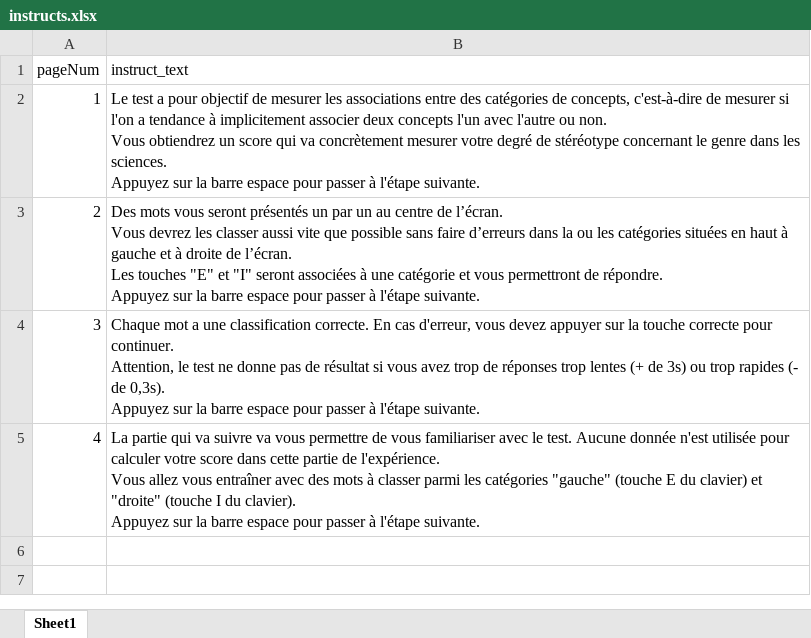
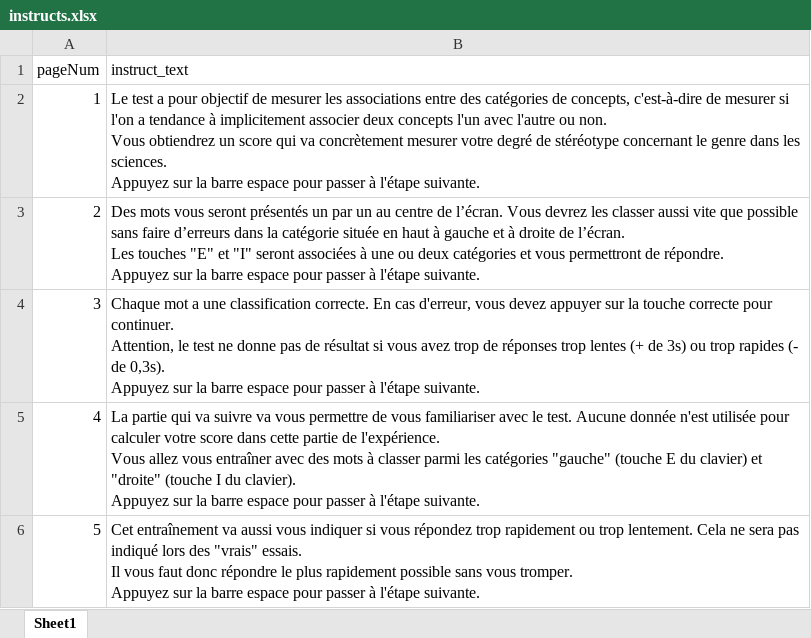
Before and after one commit to LeoHum/SENSE_IAT, an Excel workbook: instructs.xlsx, sheet Sheet1, drawn as a sheet; values as stored, in another font and other column widths than the file's, no borders; ↵ is a line break in a cell; the diff names each change by its address in the sheet, - before the commit and + after, or states it on an @@ line.

```diff
--- a/instructs.xlsx (sheet Sheet1)
+++ b/instructs.xlsx (sheet Sheet1)
-B3 (instruct_text): …dans la ou les catégories situées en haut à gauche et à droite de l’écran. ↵ Les touches "E" et "I" seront associées à une catégorie et vous…
+B3 (instruct_text): …dans la catégorie située en haut à gauche et à droite de l’écran. ↵ Les touches "E" et "I" seront associées à une ou deux catégories et vous…
+row 6: 5 | Cet entraînement va aussi vous indiquer si vous répondez trop rapidement ou trop lentement. Cela ne sera pas indiqué lors des "vrais" essais. ↵ Il vous faut donc répondre le plus rapidement possible sans vous tromper. ↵ Appuyez sur la barre espace pour passer à l'étape suivante.
```
Also changed, not shown: Test_words.xlsx, blocks_order - test.xlsx, 13 other files.
